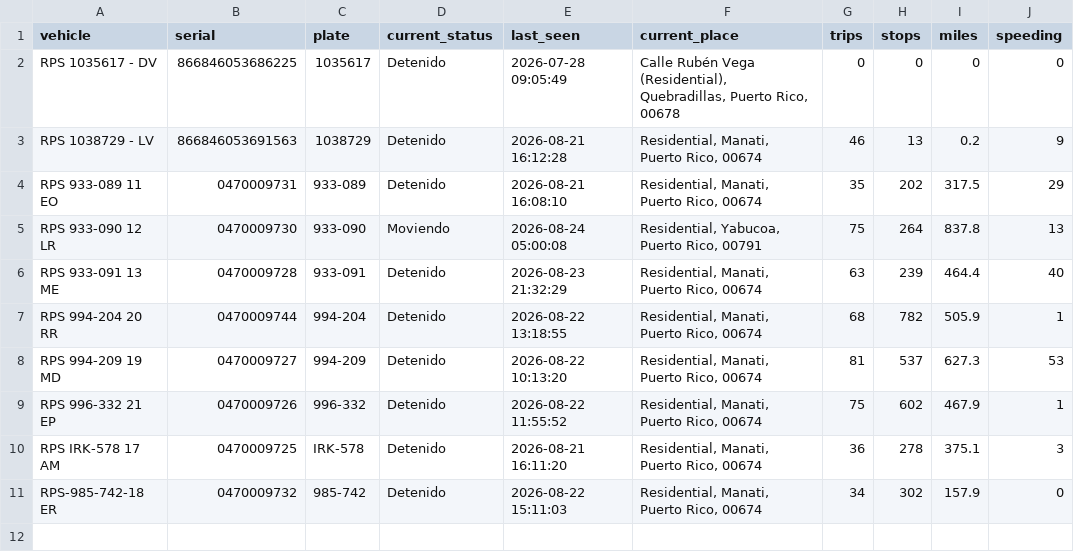
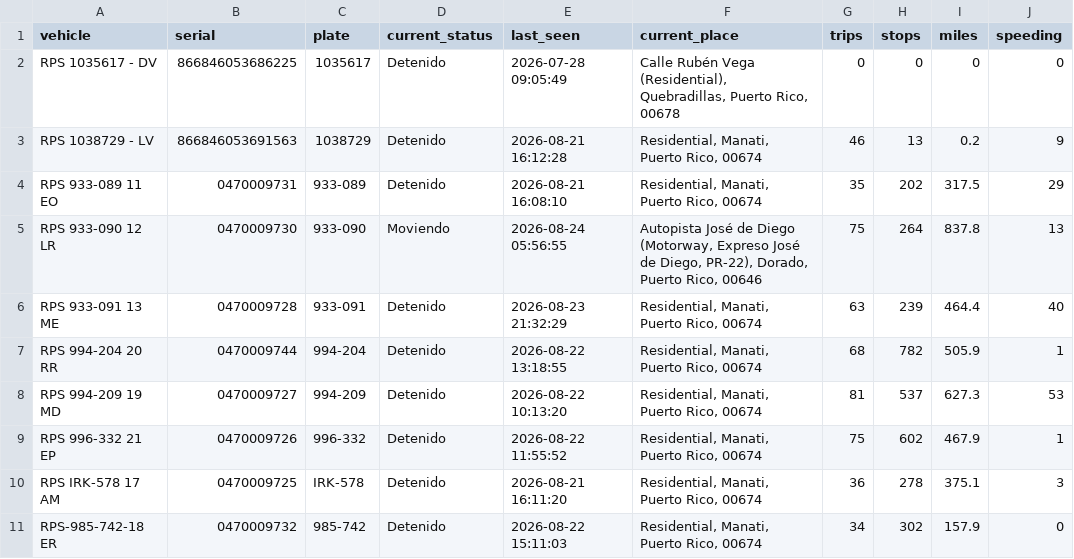
Before and after one commit to epac-hub/rps, a CSV file: dashboard_interactivo_resumen.csv, drawn as a sheet; only a part is shown; the diff names each change by its address in the sheet, - before the commit and + after, or states it on an @@ line.

Commit message:
Refresh fleet dashboard data

```diff
--- a/dashboard_interactivo_resumen.csv
+++ b/dashboard_interactivo_resumen.csv
-E5 (last_seen): 2026-08-24 05:00:08
+E5 (last_seen): 2026-08-24 05:56:55
-F5 (current_place): Residential, Yabucoa, Puerto Rico, 00791
+F5 (current_place): Autopista José de Diego (Motorway, Expreso José de Diego, PR-22), Dorado, Puerto Rico, 00646
```
Also changed, not shown: 2 other files.
